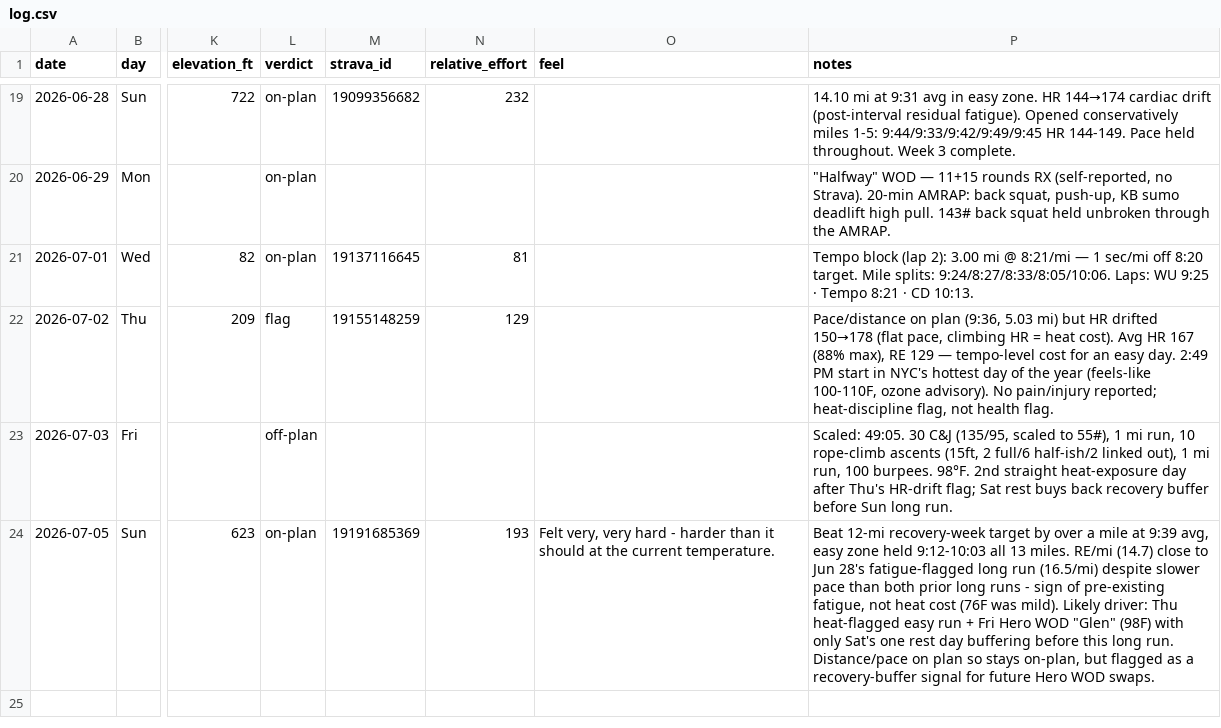
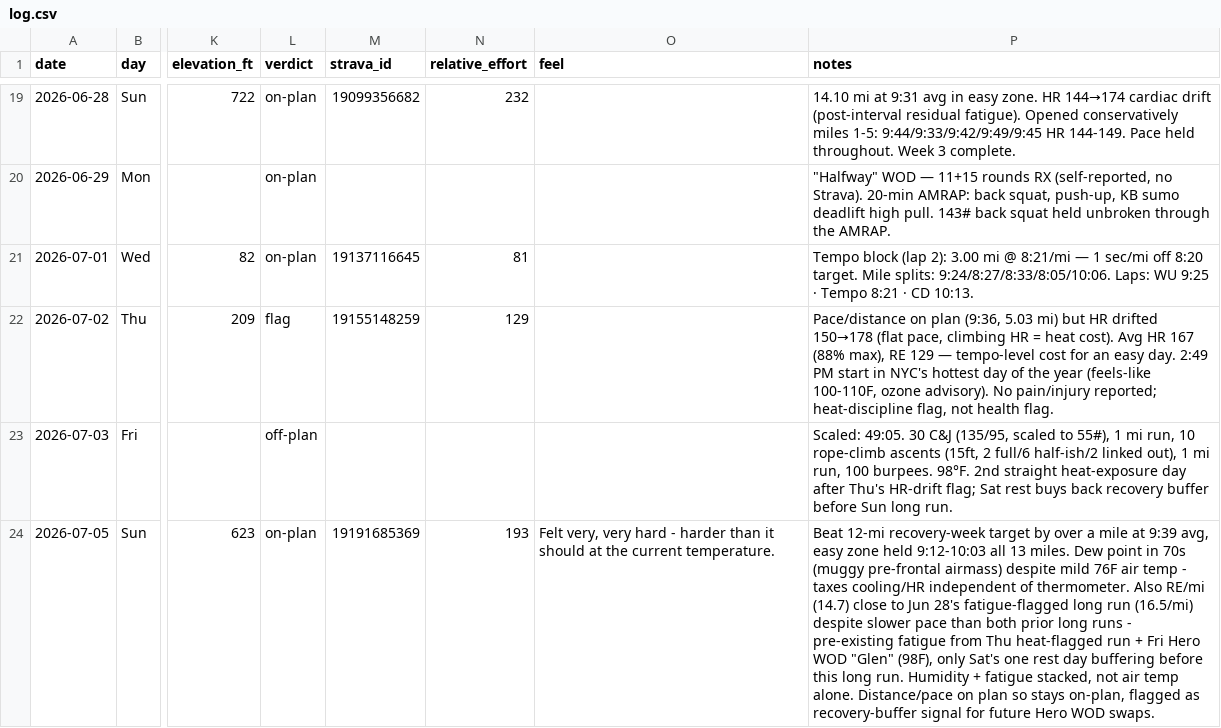
Before and after one commit to Jrichcrick/nyc-marathon-2026, a CSV file: data/log.csv, drawn as a sheet; only a part is shown, gaps mark what is left out; the diff names each change by its address in the sheet, - before the commit and + after, or states it on an @@ line.

Commit message:
Amend Sun Jul 5 log: add humidity/dew point context alongside accumulated fatigue

```diff
--- a/data/log.csv
+++ b/data/log.csv
-P24 (notes): …13 miles. RE/mi (14.7) close to Jun 28's fatigue-flagged long run (16.5/mi) despite slower pace than both prior long runs - sign of pre-existing fatigue, not heat cost (76F was mild). Likely driver: Thu heat-flagged easy run + Fri Hero WOD "Glen" (98F) with only Sat's one rest day buffering before this long run. Distance/pace on plan so stays on-plan, but flagged as a recovery-buffer signal…
+P24 (notes): …13 miles. Dew point in 70s (muggy pre-frontal airmass) despite mild 76F air temp - taxes cooling/HR independent of thermometer. Also RE/mi (14.7) close to Jun 28's fatigue-flagged long run (16.5/mi) despite slower pace than both prior long runs - pre-existing fatigue from Thu heat-flagged run + Fri Hero WOD "Glen" (98F), only Sat's one rest day buffering before this long run. Humidity + fatigue stacked, not air temp alone. Distance/pace on plan so stays on-plan, flagged as recovery-buffer signal…
```
Also changed, not shown: 2 other files.
